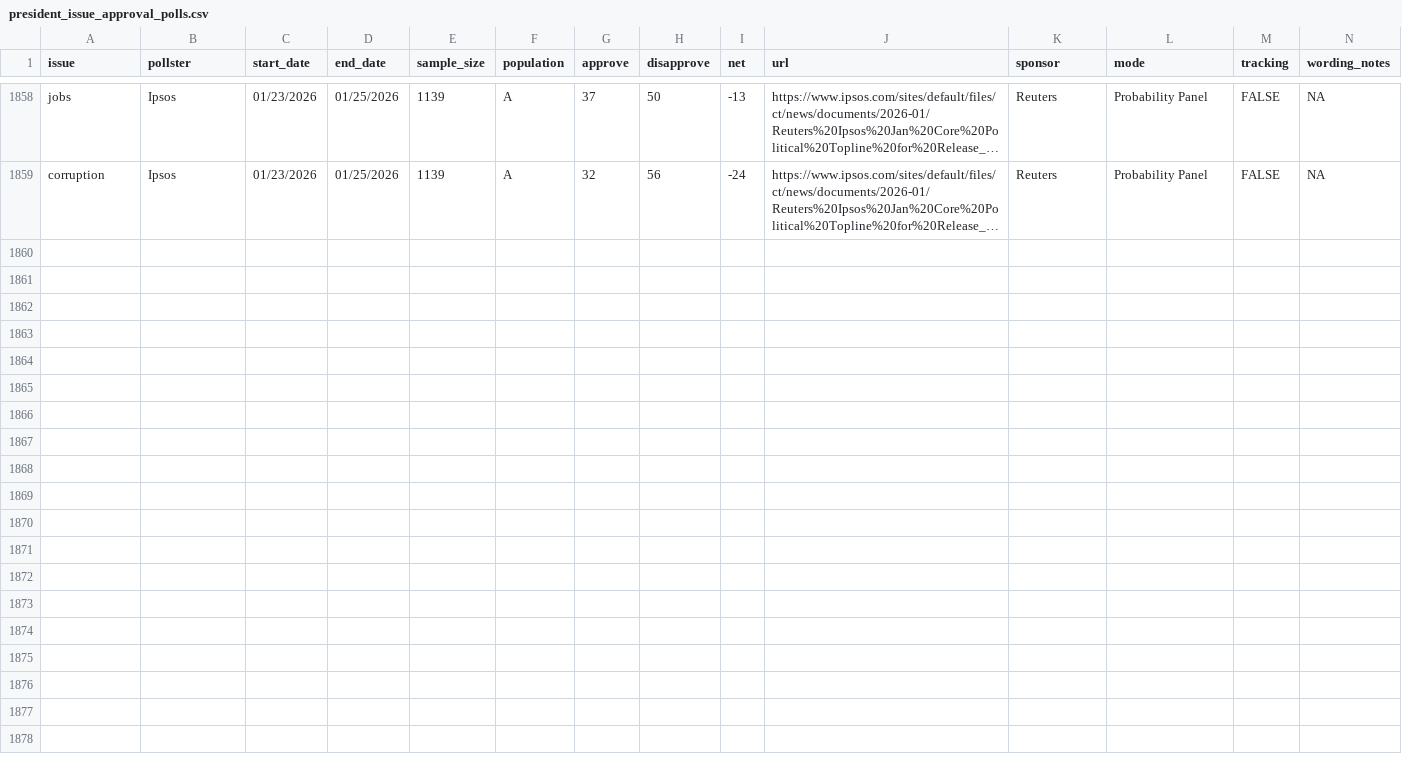
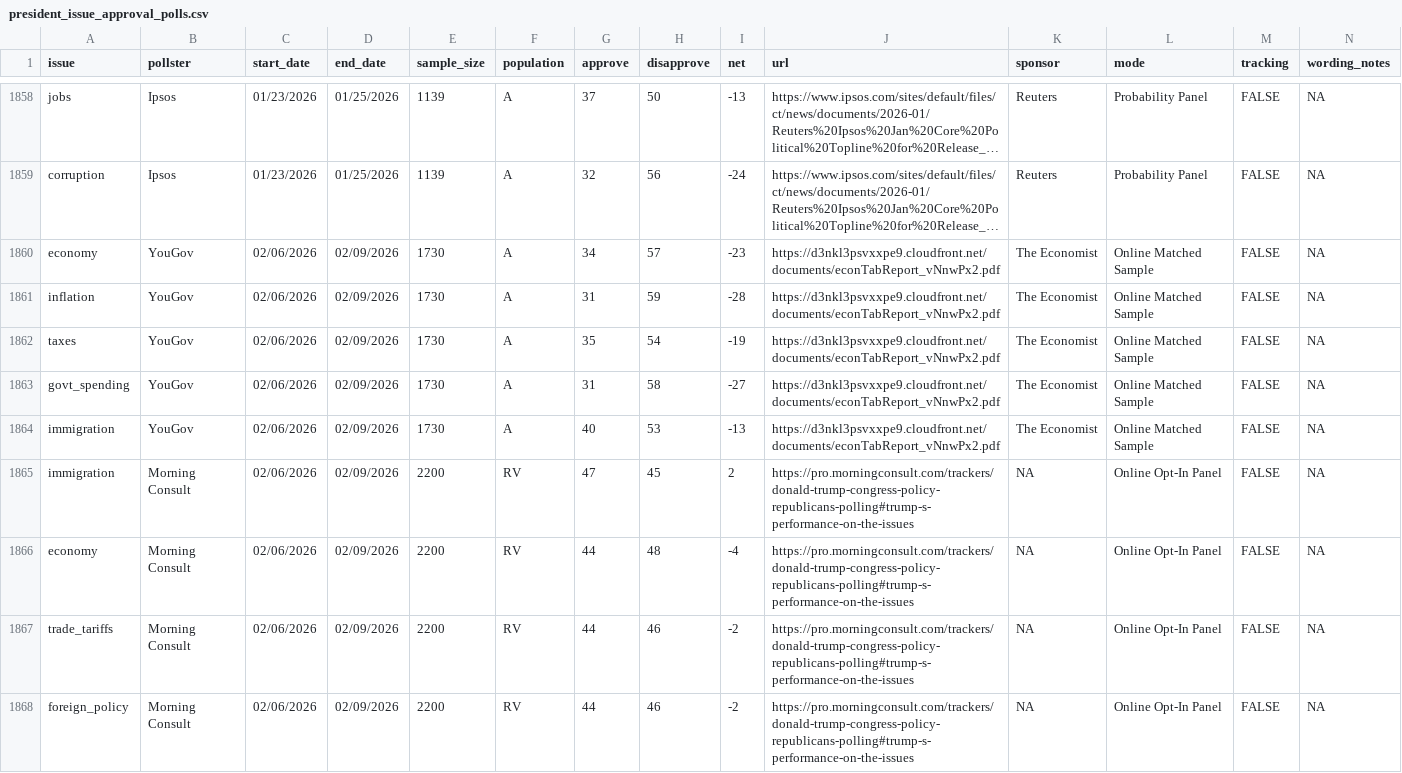
Before and after one commit to Hackquantumcpp/snoutcounter-backend, a CSV file: data/president_issue_approval_polls.csv, drawn as a sheet; only a part is shown, gaps mark what is left out; long unchanged cells end in …; rows hold the shown columns only; the diff names each change by its address in the sheet, - before the commit and + after, or states it on an @@ line.

```diff
--- a/data/president_issue_approval_polls.csv
+++ b/data/president_issue_approval_polls.csv
+row 1860: economy | YouGov | 02/06/2026 | 02/09/2026 | 1730 | A | 34 | 57 | -23 | https://d3nkl3psvxxpe9.cloudfront.net/documents/econTabReport_vNnwPx2.pdf | The Economist | Online Matched Sample | FALSE | NA
+row 1861: inflation | YouGov | 02/06/2026 | 02/09/2026 | 1730 | A | 31 | 59 | -28 | https://d3nkl3psvxxpe9.cloudfront.net/documents/econTabReport_vNnwPx2.pdf | The Economist | Online Matched Sample | FALSE | NA
+row 1862: taxes | YouGov | 02/06/2026 | 02/09/2026 | 1730 | A | 35 | 54 | -19 | https://d3nkl3psvxxpe9.cloudfront.net/documents/econTabReport_vNnwPx2.pdf | The Economist | Online Matched Sample | FALSE | NA
+row 1863: govt_spending | YouGov | 02/06/2026 | 02/09/2026 | 1730 | A | 31 | 58 | -27 | https://d3nkl3psvxxpe9.cloudfront.net/documents/econTabReport_vNnwPx2.pdf | The Economist | Online Matched Sample | FALSE | NA
+row 1864: immigration | YouGov | 02/06/2026 | 02/09/2026 | 1730 | A | 40 | 53 | -13 | https://d3nkl3psvxxpe9.cloudfront.net/documents/econTabReport_vNnwPx2.pdf | The Economist | Online Matched Sample | FALSE | NA
+row 1865: immigration | Morning Consult | 02/06/2026 | 02/09/2026 | 2200 | RV | 47 | 45 | 2 | https://pro.morningconsult.com/trackers/donald-trump-congress-policy-republicans-polling#trump-s-performance-on-the-issues | NA | Online Opt-In Panel | FALSE | NA
+row 1866: economy | Morning Consult | 02/06/2026 | 02/09/2026 | 2200 | RV | 44 | 48 | -4 | https://pro.morningconsult.com/trackers/donald-trump-congress-policy-republicans-polling#trump-s-performance-on-the-issues | NA | Online Opt-In Panel | FALSE | NA
+row 1867: trade_tariffs | Morning Consult | 02/06/2026 | 02/09/2026 | 2200 | RV | 44 | 46 | -2 | https://pro.morningconsult.com/trackers/donald-trump-congress-policy-republicans-polling#trump-s-performance-on-the-issues | NA | Online Opt-In Panel | FALSE | NA
+row 1868: foreign_policy | Morning Consult | 02/06/2026 | 02/09/2026 | 2200 | RV | 44 | 46 | -2 | https://pro.morningconsult.com/trackers/donald-trump-congress-policy-republicans-polling#trump-s-performance-on-the-issues | NA | Online Opt-In Panel | FALSE | NA
```
Also changed, not shown: averages/presidential_issue_approvals.csv, data/generic_ballot_polls.csv, 12 other files.
